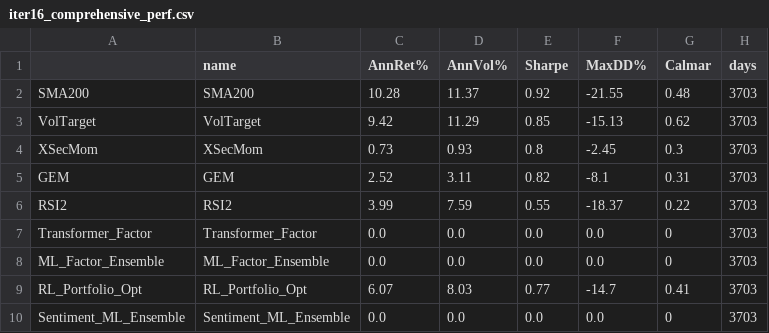
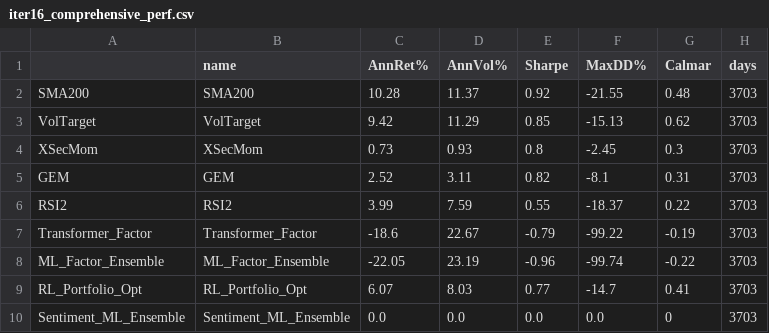
Before and after one commit to saracdata/openclaw-research-experiment, a CSV file: iter16_comprehensive_perf.csv, drawn as a sheet.

```diff
--- a/iter16_comprehensive_perf.csv
+++ b/iter16_comprehensive_perf.csv
@@ -6,4 +6,4 @@ GEM,GEM,2.52,3.11,0.82,-8.1,0.31,3703
 RSI2,RSI2,3.99,7.59,0.55,-18.37,0.22,3703
-Transformer_Factor,Transformer_Factor,0.0,0.0,0.0,0.0,0,3703
-ML_Factor_Ensemble,ML_Factor_Ensemble,0.0,0.0,0.0,0.0,0,3703
+Transformer_Factor,Transformer_Factor,-18.6,22.67,-0.79,-99.22,-0.19,3703
+ML_Factor_Ensemble,ML_Factor_Ensemble,-22.05,23.19,-0.96,-99.74,-0.22,3703
 RL_Portfolio_Opt,RL_Portfolio_Opt,6.07,8.03,0.77,-14.7,0.41,3703
```
Also changed, not shown: iter16_comprehensive_validation.csv, iter16_comprehensive_walkforward.csv, 5 other files.
